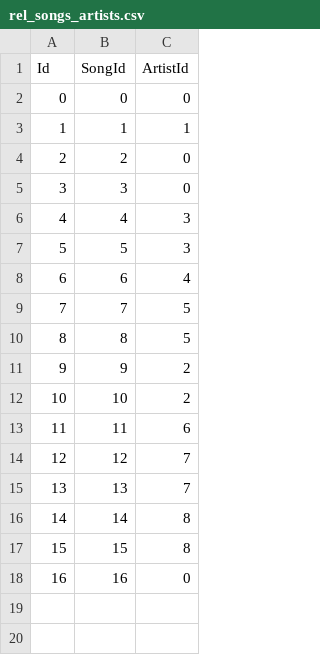
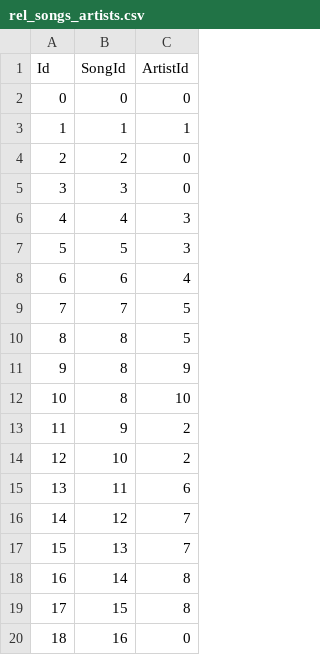
Before and after one commit to marcauberer/music-manager, a CSV file: 0-mm-utils/src/main/resources/rel_songs_artists.csv, drawn as a sheet; addresses are those after the commit; the diff names each change by its address in the sheet, - before the commit and + after, or states it on an @@ line.

```diff
--- a/0-mm-utils/src/main/resources/rel_songs_artists.csv
+++ b/0-mm-utils/src/main/resources/rel_songs_artists.csv
+row 11: 9 | 8 | 9
+row 12: 10 | 8 | 10
@@ column A (Id) renumbered from row 13 down @@
```
Also changed, not shown: 0-mm-utils/src/main/resources/artists.csv, 2 other files.
